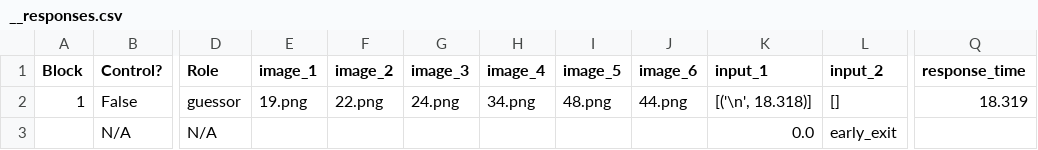
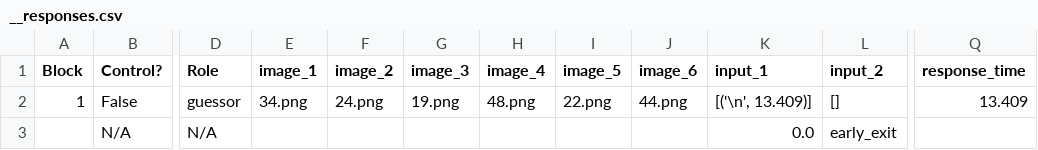
Before and after one commit to MIZwally/SCANS-Tangrams, a CSV file: Data/__responses.csv, drawn as a sheet; only a part is shown, gaps mark what is left out; the diff names each change by its address in the sheet, - before the commit and + after, or states it on an @@ line.

```diff
--- a/Data/__responses.csv
+++ b/Data/__responses.csv
-E2 (image_1): 19.png
+E2 (image_1): 34.png
-F2 (image_2): 22.png
+F2 (image_2): 24.png
-G2 (image_3): 24.png
+G2 (image_3): 19.png
-H2 (image_4): 34.png
+H2 (image_4): 48.png
-I2 (image_5): 48.png
+I2 (image_5): 22.png
-K2 (input_1): [('\n', 18.318)]
+K2 (input_1): [('\n', 13.409)]
-Q2 (response_time): 18.319
+Q2 (response_time): 13.409
```
Also changed, not shown: 1 other file.
